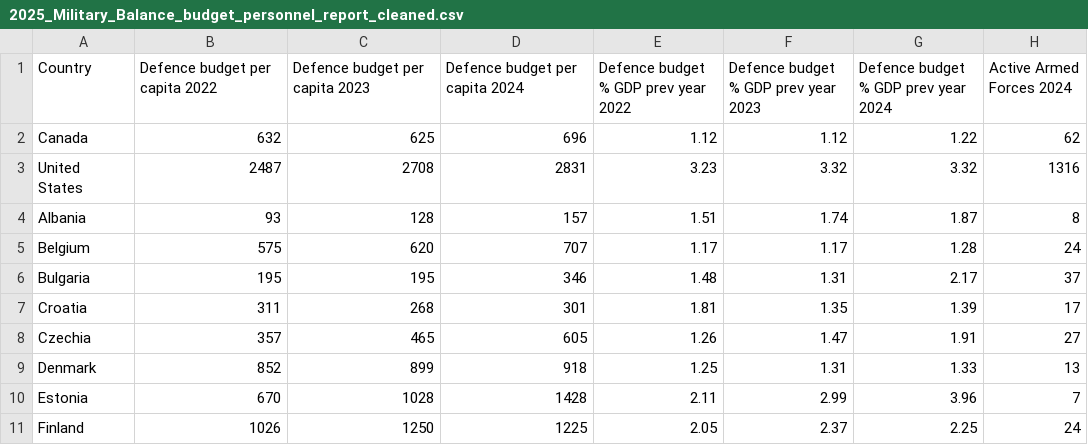
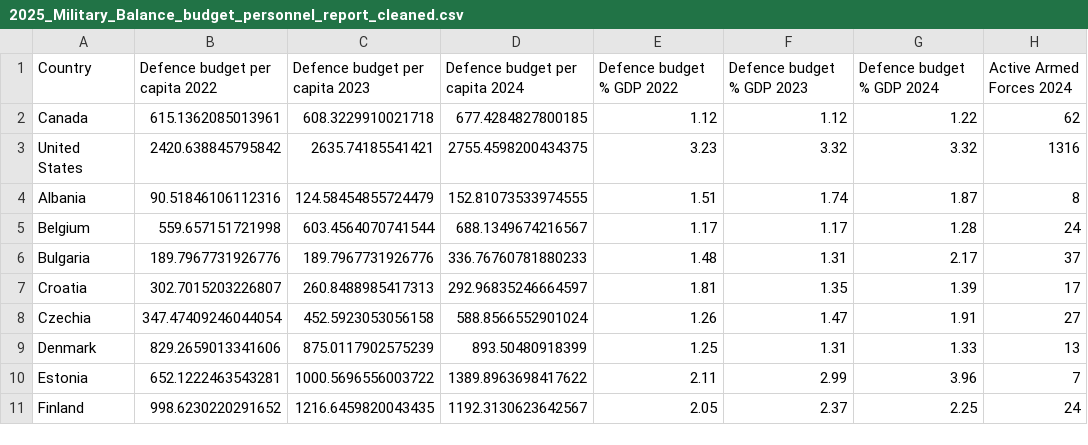
Before and after one commit to jooseproots/NATO_thesis, a CSV file: joosep_analysis/clean_data/2025_Military_Balance_budget_personnel_report_cleaned.csv, drawn as a sheet; only a part is shown; the diff covers the shown part only.

```diff
--- a/joosep_analysis/clean_data/2025_Military_Balance_budget_personnel_report_cleaned.csv
+++ b/joosep_analysis/clean_data/2025_Military_Balance_budget_personnel_report_cleaned.csv
@@ -1,11 +1,11 @@
-Country,Defence budget per capita 2022,Defence budget per capita 2023,Defence budget per capita 2024,Defence budget % GDP prev year 2022,Defence budget % GDP prev year 2023,Defence budget % GDP prev year 2024,Active Armed Forces 2024
-Canada,632,625,696,1.12,1.12,1.22,62
-United States,2487,2708,2831,3.23,3.32,3.32,1316
-Albania,93,128,157,1.51,1.74,1.87,8
-Belgium,575,620,707,1.17,1.17,1.28,24
-Bulgaria,195,195,346,1.48,1.31,2.17,37
-Croatia,311,268,301,1.81,1.35,1.39,17
-Czechia,357,465,605,1.26,1.47,1.91,27
-Denmark,852,899,918,1.25,1.31,1.33,13
-Estonia,670,1028,1428,2.11,2.99,3.96,7
-Finland,1026,1250,1225,2.05,2.37,2.25,24
+Country,Defence budget per capita 2022,Defence budget per capita 2023,Defence budget per capita 2024,Defence budget % GDP 2022,Defence budget % GDP 2023,Defence budget % GDP 2024,Active Armed Forces 2024
+Canada,615.1362085013961,608.3229910021718,677.4284827800185,1.12,1.12,1.22,62
+United States,2420.638845795842,2635.74185541421,2755.4598200434375,3.23,3.32,3.32,1316
+Albania,90.51846106112316,124.58454855724479,152.81073533974555,1.51,1.74,1.87,8
+Belgium,559.657151721998,603.4564070741544,688.1349674216567,1.17,1.17,1.28,24
+Bulgaria,189.7967731926776,189.7967731926776,336.76760781880233,1.48,1.31,2.17,37
+Croatia,302.7015203226807,260.8488985417313,292.96835246664597,1.81,1.35,1.39,17
+Czechia,347.47409246044054,452.5923053056158,588.8566552901024,1.26,1.47,1.91,27
+Denmark,829.2659013341606,875.0117902575239,893.50480918399,1.25,1.31,1.33,13
+Estonia,652.1222463543281,1000.5696556003722,1389.8963698417622,2.11,2.99,3.96,7
+Finland,998.6230220291652,1216.6459820043435,1192.3130623642567,2.05,2.37,2.25,24
```
Also changed, not shown: 72 edited cells elsewhere in this file, joosep_analysis/clean_data/2023_Military_Balance_budget_personnel_report_cleaned.csv, joosep_analysis/clean_data/2024_Military_Balance_budget_personnel_report_cleaned.csv, 5 other files.
